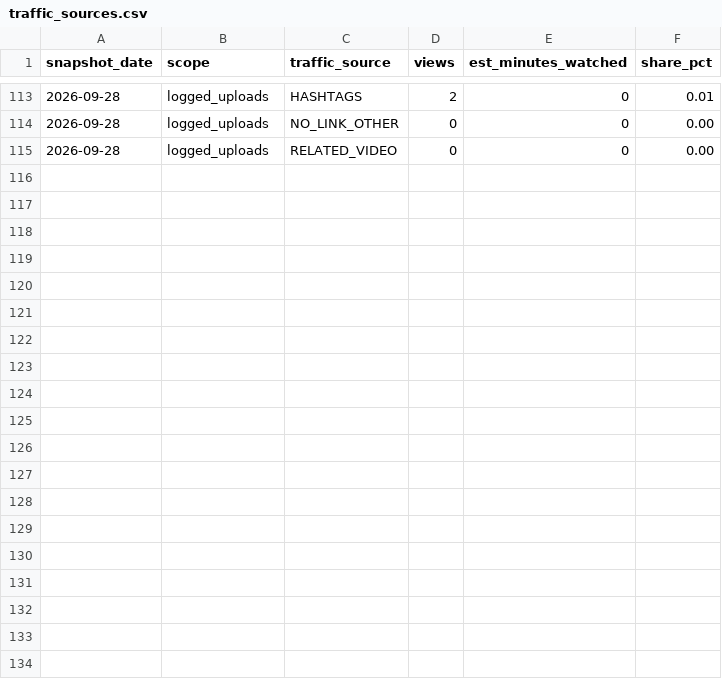
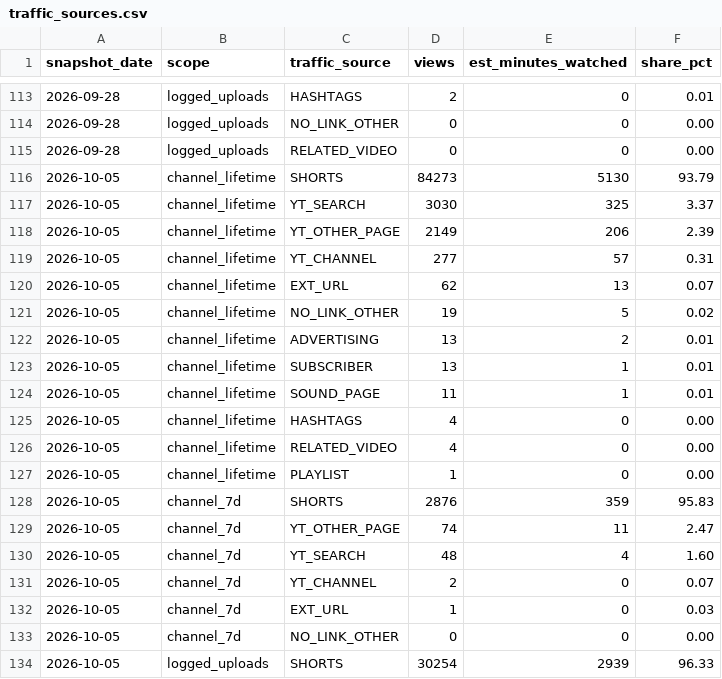
Before and after one commit to kaigg96/reddit-daily, a CSV file: analysis/traffic_sources.csv, drawn as a sheet; only a part is shown, gaps mark what is left out; the diff covers the shown part only; the diff names each change by its address in the sheet, - before the commit and + after, or states it on an @@ line.

```diff
--- a/analysis/traffic_sources.csv
+++ b/analysis/traffic_sources.csv
+row 116: 2026-10-05 | channel_lifetime | SHORTS | 84273 | 5130 | 93.79
+row 117: 2026-10-05 | channel_lifetime | YT_SEARCH | 3030 | 325 | 3.37
+row 118: 2026-10-05 | channel_lifetime | YT_OTHER_PAGE | 2149 | 206 | 2.39
+row 119: 2026-10-05 | channel_lifetime | YT_CHANNEL | 277 | 57 | 0.31
+row 120: 2026-10-05 | channel_lifetime | EXT_URL | 62 | 13 | 0.07
+row 121: 2026-10-05 | channel_lifetime | NO_LINK_OTHER | 19 | 5 | 0.02
+row 122: 2026-10-05 | channel_lifetime | ADVERTISING | 13 | 2 | 0.01
+row 123: 2026-10-05 | channel_lifetime | SUBSCRIBER | 13 | 1 | 0.01
+row 124: 2026-10-05 | channel_lifetime | SOUND_PAGE | 11 | 1 | 0.01
+row 125: 2026-10-05 | channel_lifetime | HASHTAGS | 4 | 0 | 0.00
+row 126: 2026-10-05 | channel_lifetime | RELATED_VIDEO | 4 | 0 | 0.00
+row 127: 2026-10-05 | channel_lifetime | PLAYLIST | 1 | 0 | 0.00
+row 128: 2026-10-05 | channel_7d | SHORTS | 2876 | 359 | 95.83
+row 129: 2026-10-05 | channel_7d | YT_OTHER_PAGE | 74 | 11 | 2.47
+row 130: 2026-10-05 | channel_7d | YT_SEARCH | 48 | 4 | 1.60
+row 131: 2026-10-05 | channel_7d | YT_CHANNEL | 2 | 0 | 0.07
+row 132: 2026-10-05 | channel_7d | EXT_URL | 1 | 0 | 0.03
+row 133: 2026-10-05 | channel_7d | NO_LINK_OTHER | 0 | 0 | 0.00
+row 134: 2026-10-05 | logged_uploads | SHORTS | 30254 | 2939 | 96.33
```
Also changed, not shown: 9 added rows elsewhere in this file, 1 other file.
